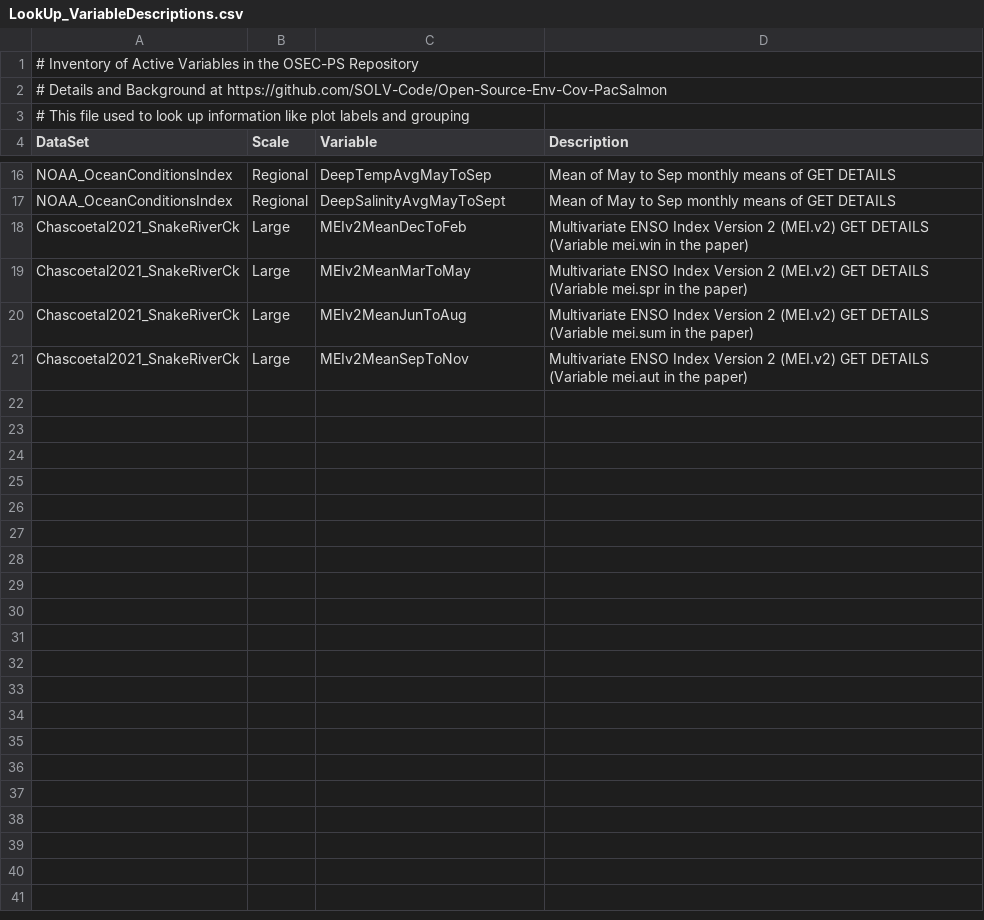
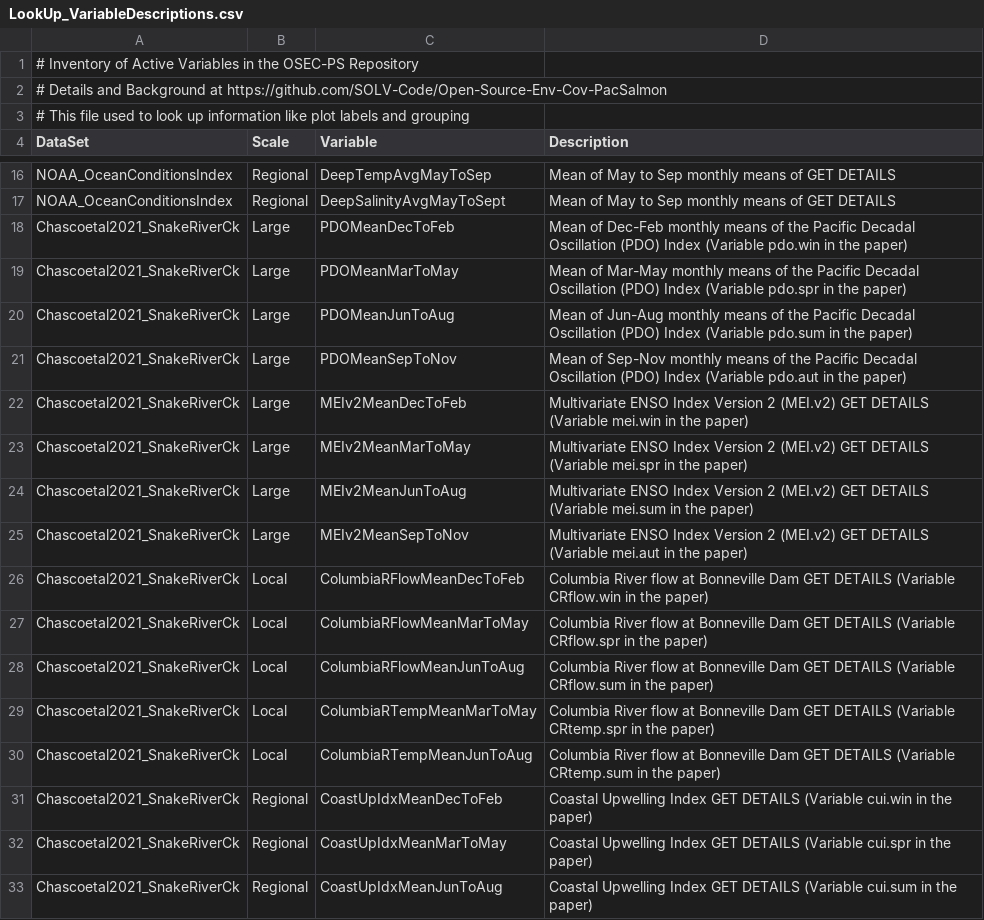
Before and after one commit to SOLV-Code/Open-Source-Env-Cov-PacSalmon, a CSV file: DATA/LookUp_VariableDescriptions.csv, drawn as a sheet; only a part is shown, gaps mark what is left out; the diff covers the shown part only; the diff names each change by its address in the sheet, - before the commit and + after, or states it on an @@ line.

```diff
--- a/DATA/LookUp_VariableDescriptions.csv
+++ b/DATA/LookUp_VariableDescriptions.csv
+row 18: Chascoetal2021_SnakeRiverCk | Large | PDOMeanDecToFeb | Mean of Dec-Feb monthly means of the Pacific Decadal Oscillation (PDO) Index (Variable pdo.win in the paper)
+row 19: Chascoetal2021_SnakeRiverCk | Large | PDOMeanMarToMay | Mean of Mar-May monthly means of the Pacific Decadal Oscillation (PDO) Index (Variable pdo.spr in the paper)
+row 20: Chascoetal2021_SnakeRiverCk | Large | PDOMeanJunToAug | Mean of Jun-Aug monthly means of the Pacific Decadal Oscillation (PDO) Index (Variable pdo.sum in the paper)
+row 21: Chascoetal2021_SnakeRiverCk | Large | PDOMeanSepToNov | Mean of Sep-Nov monthly means of the Pacific Decadal Oscillation (PDO) Index (Variable pdo.aut in the paper)
+row 26: Chascoetal2021_SnakeRiverCk | Local | ColumbiaRFlowMeanDecToFeb | Columbia River flow at Bonneville Dam GET DETAILS (Variable CRflow.win in the paper)
+row 27: Chascoetal2021_SnakeRiverCk | Local | ColumbiaRFlowMeanMarToMay | Columbia River flow at Bonneville Dam GET DETAILS (Variable CRflow.spr in the paper)
+row 28: Chascoetal2021_SnakeRiverCk | Local | ColumbiaRFlowMeanJunToAug | Columbia River flow at Bonneville Dam GET DETAILS (Variable CRflow.sum in the paper)
+row 29: Chascoetal2021_SnakeRiverCk | Local | ColumbiaRTempMeanMarToMay | Columbia River flow at Bonneville Dam GET DETAILS (Variable CRtemp.spr in the paper)
+row 30: Chascoetal2021_SnakeRiverCk | Local | ColumbiaRTempMeanJunToAug | Columbia River flow at Bonneville Dam GET DETAILS (Variable CRtemp.sum in the paper)
+row 31: Chascoetal2021_SnakeRiverCk | Regional | CoastUpIdxMeanDecToFeb | Coastal Upwelling Index GET DETAILS (Variable cui.win in the paper)
+row 32: Chascoetal2021_SnakeRiverCk | Regional | CoastUpIdxMeanMarToMay | Coastal Upwelling Index GET DETAILS (Variable cui.spr in the paper)
+row 33: Chascoetal2021_SnakeRiverCk | Regional | CoastUpIdxMeanJunToAug | Coastal Upwelling Index GET DETAILS (Variable cui.sum in the paper)
```
Also changed, not shown: 17 added rows elsewhere in this file, OUTPUT/SummaryOfVariables.csv, 7 other files.
